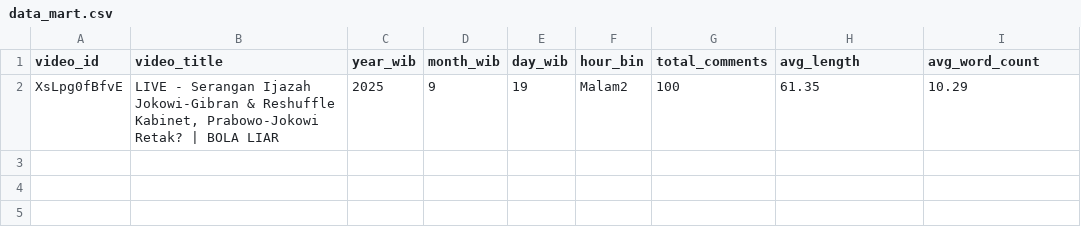
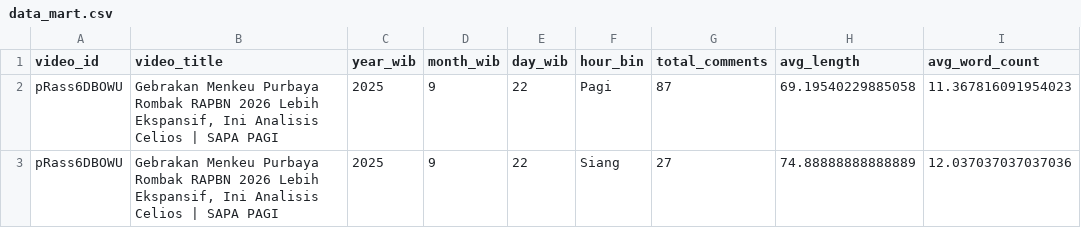
Before and after one commit to RamaDNA/etl-youtube-channel-comment, a CSV file: scripts/processed/data_mart.csv, drawn as a sheet.

```diff
--- a/scripts/processed/data_mart.csv
+++ b/scripts/processed/data_mart.csv
@@ -1,2 +1,3 @@
 video_id,video_title,year_wib,month_wib,day_wib,hour_bin,total_comments,avg_length,avg_word_count
-XsLpg0fBfvE,"LIVE - Serangan Ijazah Jokowi-Gibran & Reshuffle Kabinet, Prabowo-Jokowi Retak? | BOLA LIAR",2025,9,19,Malam2,100,61.35,10.29
+pRass6DBOWU,"Gebrakan Menkeu Purbaya Rombak RAPBN 2026 Lebih Ekspansif, Ini Analisis Celios | SAPA PAGI",2025,9,22,Pagi,87,69.19540229885058,11.367816091954023
+pRass6DBOWU,"Gebrakan Menkeu Purbaya Rombak RAPBN 2026 Lebih Ekspansif, Ini Analisis Celios | SAPA PAGI",2025,9,22,Siang,27,74.88888888888889,12.037037037037036
```
Also changed, not shown: scripts/processed/staging.csv, scripts/processed/word_freq.csv, 9 other files.
